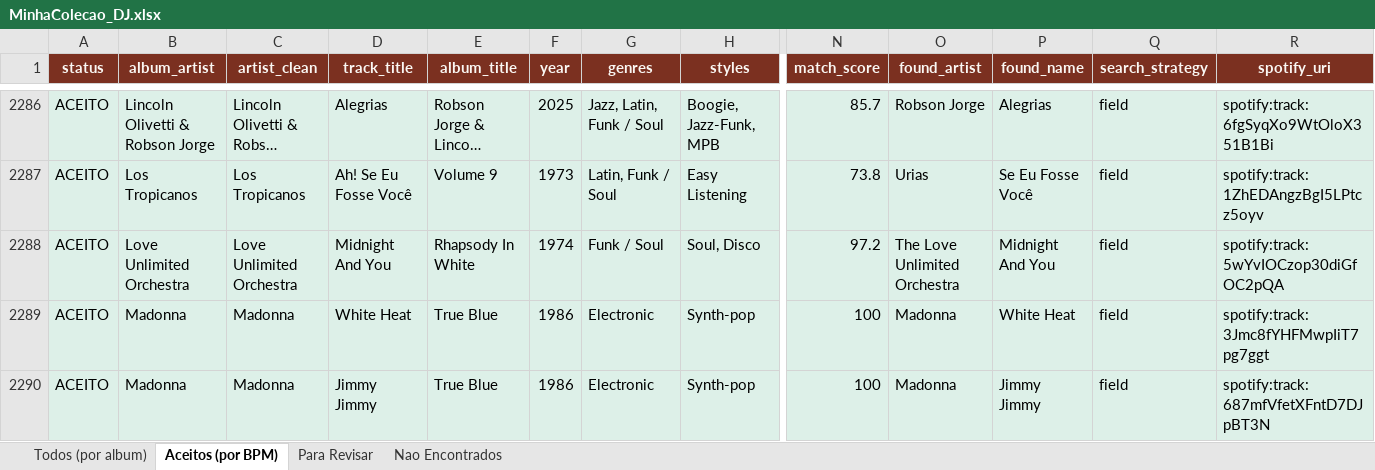
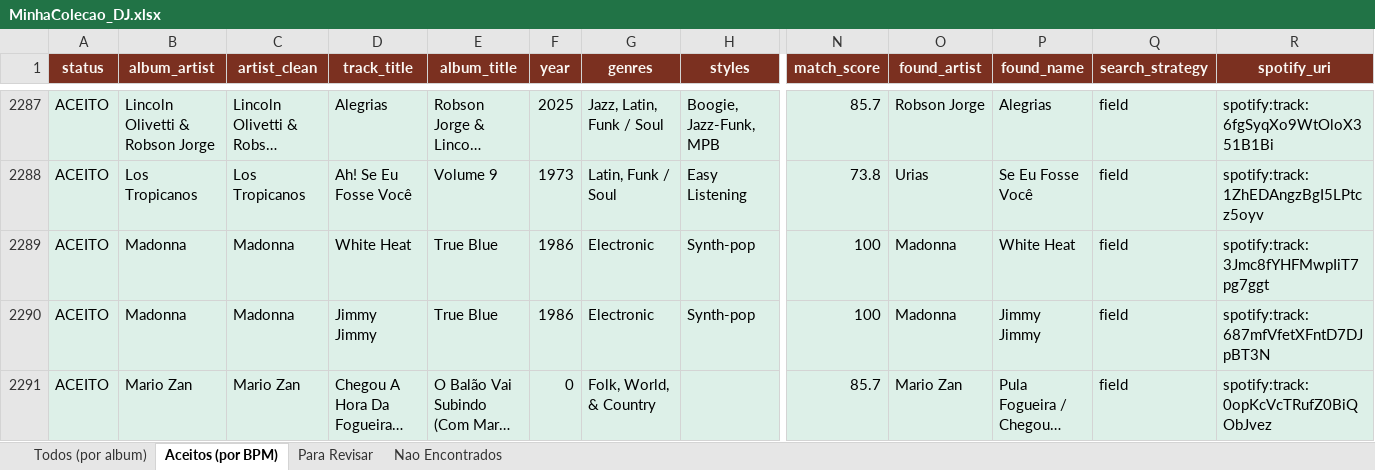
Before and after one commit to amsa2diop/colecaovinil, an Excel workbook: MinhaColecao_DJ.xlsx, sheet Aceitos (por BPM), drawn as a sheet; only a part is shown, gaps mark what is left out; the shorter side is filled out with more unchanged rows; long unchanged cells end in …; values as stored, in another font and other column widths than the file's, no borders; removed rows and columns are numbered as before the commit, all else as after; rows hold the shown columns only; the diff covers the shown part only; the diff names each change by its address in the sheet, - before the commit and + after, or states it on an @@ line.

```diff
--- a/MinhaColecao_DJ.xlsx (sheet Aceitos (por BPM))
+++ b/MinhaColecao_DJ.xlsx (sheet Aceitos (por BPM))
-row 2288: ACEITO | Love Unlimited Orchestra | Love Unlimited Orchestra | Midnight And You | Rhapsody In White | 1974 | Funk / Soul | Soul, Disco | 97.2 | The Love Unlimited Orchestra | Midnight And You | field | spotify:track:5wYvIOCzop30diGfOC2pQA
```
Also changed, not shown: 1 added row and 1131 moved rows elsewhere in this sheet, sheet Todos (por album), 4 other files.
